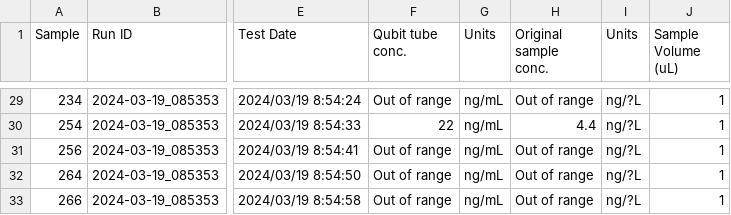
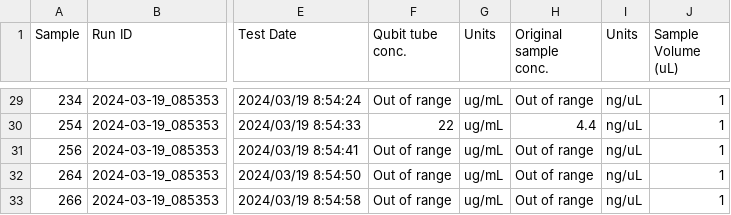
Before and after one commit to RobertsLab/project-gigas-carryover, a CSV file: lifestage_carryover/data/qubit/20240319-cgig-qubit-carryover-spat-seed.csv, drawn as a sheet; only a part is shown, gaps mark what is left out; the diff covers the shown part only; the diff names each change by its address in the sheet, - before the commit and + after, or states it on an @@ line.

```diff
--- a/lifestage_carryover/data/qubit/20240319-cgig-qubit-carryover-spat-seed.csv
+++ b/lifestage_carryover/data/qubit/20240319-cgig-qubit-carryover-spat-seed.csv
-G29:G33 (Units): ng/mL
+G29:G33 (Units): ug/mL
-I29:I33 (Units): ng/?L
+I29:I33 (Units): ng/uL
```
Also changed, not shown: 54 edited cells elsewhere in this file.
